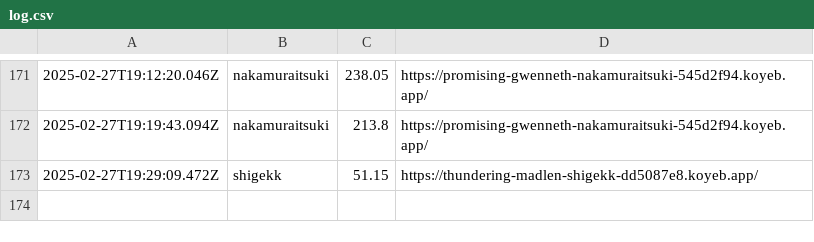
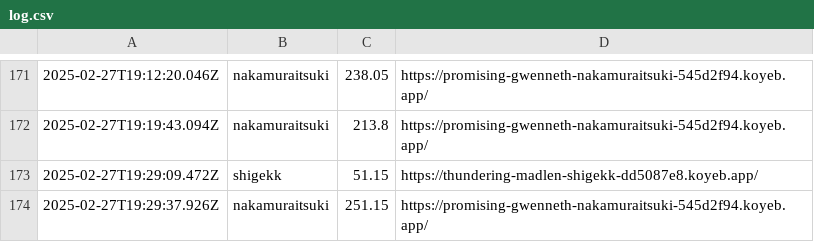
Before and after one commit to saitamau-maximum/web-speed-hackathon-2023-scoring-tool-for-2025, a CSV file: log.csv, drawn as a sheet; only a part is shown, gaps mark what is left out.

```diff
--- a/log.csv
+++ b/log.csv
@@ -173 +173,2 @@
 2025-02-27T19:29:09.472Z,shigekk,51.15,https://thundering-madlen-shigekk-dd5087e8.koyeb.app/
+2025-02-27T19:29:37.926Z,nakamuraitsuki,251.15,https://promising-gwenneth-nakamuraitsuki-545d2f94.koyeb.app/
```
Also changed, not shown: score.csv, 1 other file.
